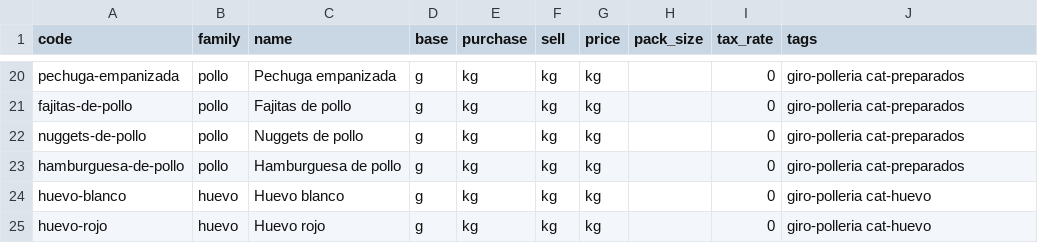
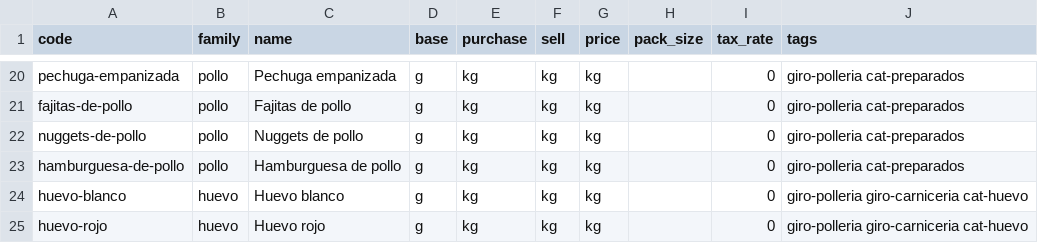
Before and after one commit to bersermi/RetailerManagementTool, a CSV file: supabase/catalog/products/polleria.csv, drawn as a sheet; only a part is shown, gaps mark what is left out.

```diff
--- a/supabase/catalog/products/polleria.csv
+++ b/supabase/catalog/products/polleria.csv
@@ -23,3 +23,3 @@ nuggets-de-pollo,pollo,Nuggets de pollo,g,kg,kg,kg,,0,giro-polleria cat-preparad
 hamburguesa-de-pollo,pollo,Hamburguesa de pollo,g,kg,kg,kg,,0,giro-polleria cat-preparados
-huevo-blanco,huevo,Huevo blanco,g,kg,kg,kg,,0,giro-polleria cat-huevo
-huevo-rojo,huevo,Huevo rojo,g,kg,kg,kg,,0,giro-polleria cat-huevo
+huevo-blanco,huevo,Huevo blanco,g,kg,kg,kg,,0,giro-polleria giro-carniceria cat-huevo
+huevo-rojo,huevo,Huevo rojo,g,kg,kg,kg,,0,giro-polleria giro-carniceria cat-huevo
```
Also changed, not shown: supabase/catalog/tags.csv, 6 other files.
